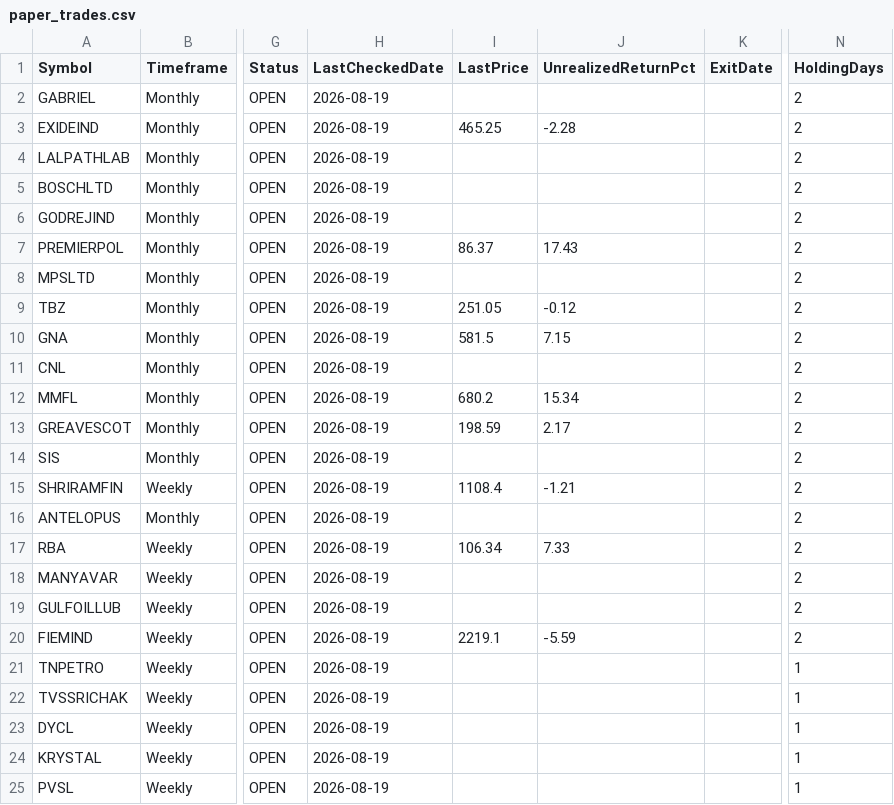
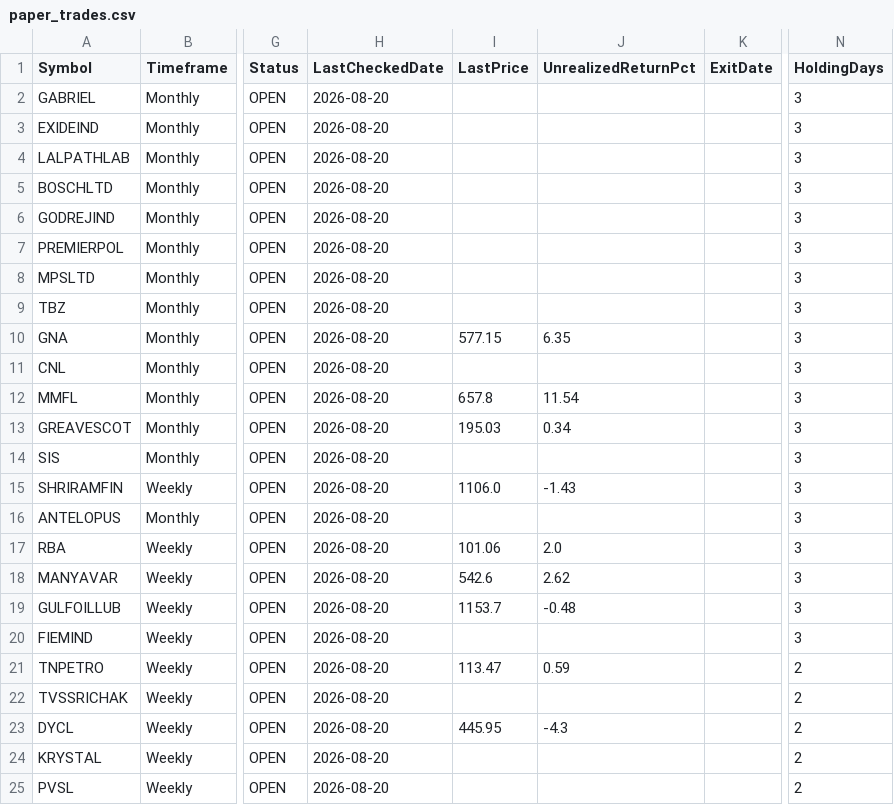
Before and after one commit to umeshkarjinni-ship-it/Stockscan, a CSV file: signals/paper_trades.csv, drawn as a sheet; only a part is shown, gaps mark what is left out; the diff names each change by its address in the sheet, - before the commit and + after, or states it on an @@ line.

```diff
--- a/signals/paper_trades.csv
+++ b/signals/paper_trades.csv
-H2:H25 (LastCheckedDate): 2026-08-19
+H2:H25 (LastCheckedDate): 2026-08-20
-N2:N20 (HoldingDays): 2
+N2:N20 (HoldingDays): 3
-I3 (LastPrice): 465.25
+I3 (LastPrice): (empty)
-J3 (UnrealizedReturnPct): -2.28
+J3 (UnrealizedReturnPct): (empty)
-I7 (LastPrice): 86.37
+I7 (LastPrice): (empty)
-J7 (UnrealizedReturnPct): 17.43
+J7 (UnrealizedReturnPct): (empty)
-I9 (LastPrice): 251.05
+I9 (LastPrice): (empty)
-J9 (UnrealizedReturnPct): -0.12
+J9 (UnrealizedReturnPct): (empty)
-I10 (LastPrice): 581.5
+I10 (LastPrice): 577.15
-J10 (UnrealizedReturnPct): 7.15
+J10 (UnrealizedReturnPct): 6.35
-I12 (LastPrice): 680.2
+I12 (LastPrice): 657.8
-J12 (UnrealizedReturnPct): 15.34
+J12 (UnrealizedReturnPct): 11.54
-I13 (LastPrice): 198.59
+I13 (LastPrice): 195.03
-J13 (UnrealizedReturnPct): 2.17
+J13 (UnrealizedReturnPct): 0.34
-I15 (LastPrice): 1108.4
+I15 (LastPrice): 1106.0
-J15 (UnrealizedReturnPct): -1.21
+J15 (UnrealizedReturnPct): -1.43
-I17 (LastPrice): 106.34
+I17 (LastPrice): 101.06
-J17 (UnrealizedReturnPct): 7.33
+J17 (UnrealizedReturnPct): 2.0
-I18 (LastPrice): (empty)
+I18 (LastPrice): 542.6
-J18 (UnrealizedReturnPct): (empty)
+J18 (UnrealizedReturnPct): 2.62
-I19 (LastPrice): (empty)
+I19 (LastPrice): 1153.7
-J19 (UnrealizedReturnPct): (empty)
+J19 (UnrealizedReturnPct): -0.48
-I20 (LastPrice): 2219.1
+I20 (LastPrice): (empty)
-J20 (UnrealizedReturnPct): -5.59
+J20 (UnrealizedReturnPct): (empty)
-I21 (LastPrice): (empty)
+I21 (LastPrice): 113.47
-J21 (UnrealizedReturnPct): (empty)
+J21 (UnrealizedReturnPct): 0.59
-N21:N25 (HoldingDays): 1
+N21:N25 (HoldingDays): 2
-I23 (LastPrice): (empty)
+I23 (LastPrice): 445.95
-J23 (UnrealizedReturnPct): (empty)
+J23 (UnrealizedReturnPct): -4.3
```
Also changed, not shown: 3 other files.
